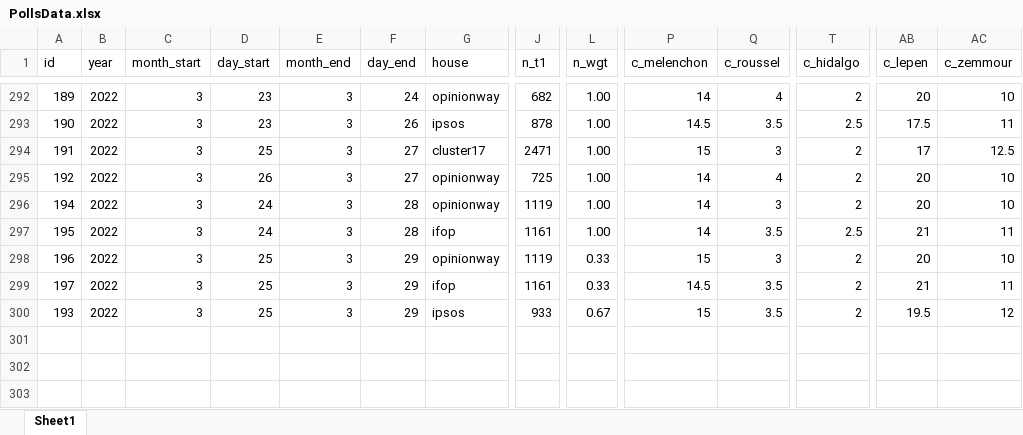
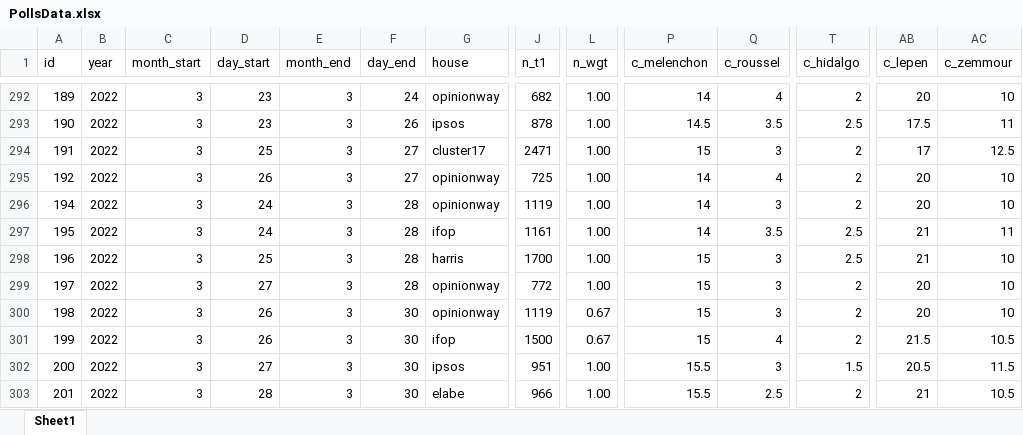
Before and after one commit to flavienganter/polls-2022-election, an Excel workbook: PollsData.xlsx, sheet Sheet1, drawn as a sheet; only a part is shown, gaps mark what is left out; values as stored, in another font and other column widths than the file's, no borders; removed rows and columns are numbered as before the commit, all else as after; rows hold the shown columns only; the diff names each change by its address in the sheet, - before the commit and + after, or states it on an @@ line.

Commit message:
update w/ harris and elabe polls + rollings (3/30)

```diff
--- a/PollsData.xlsx (sheet Sheet1)
+++ b/PollsData.xlsx (sheet Sheet1)
+row 298: 196 | 2022 | 3 | 25 | 3 | 28 | harris | 1700 | 1.00 | 15 | 3 | 2.5 | 21 | 10
+row 299: 197 | 2022 | 3 | 27 | 3 | 28 | opinionway | 772 | 1.00 | 15 | 3 | 2 | 20 | 10
-A300 (id): 196
+A300 (id): 198
-D300 (day_start): 25
+D300 (day_start): 26
-F300 (day_end): 29
+F300 (day_end): 30
-L300 (n_wgt): 0.33
+L300 (n_wgt): 0.67
-row 299: 197 | 2022 | 3 | 25 | 3 | 29 | ifop | 1161 | 0.33 | 14.5 | 3.5 | 2 | 21 | 11
+row 301: 199 | 2022 | 3 | 26 | 3 | 30 | ifop | 1500 | 0.67 | 15 | 4 | 2 | 21.5 | 10.5
-A302 (id): 193
+A302 (id): 200
-D302 (day_start): 25
+D302 (day_start): 27
-F302 (day_end): 29
+F302 (day_end): 30
-J302 (n_t1): 933
+J302 (n_t1): 951
-L302 (n_wgt): 0.67
+L302 (n_wgt): 1.00
-P302 (c_melenchon): 15
+P302 (c_melenchon): 15.5
-Q302 (c_roussel): 3.5
+Q302 (c_roussel): 3
-T302 (c_hidalgo): 2
+T302 (c_hidalgo): 1.5
-AB302 (c_lepen): 19.5
+AB302 (c_lepen): 20.5
-AC302 (c_zemmour): 12
+AC302 (c_zemmour): 11.5
+row 303: 201 | 2022 | 3 | 28 | 3 | 30 | elabe | 966 | 1.00 | 15.5 | 2.5 | 2 | 21 | 10.5
```
Also changed, not shown: 5 other files.
